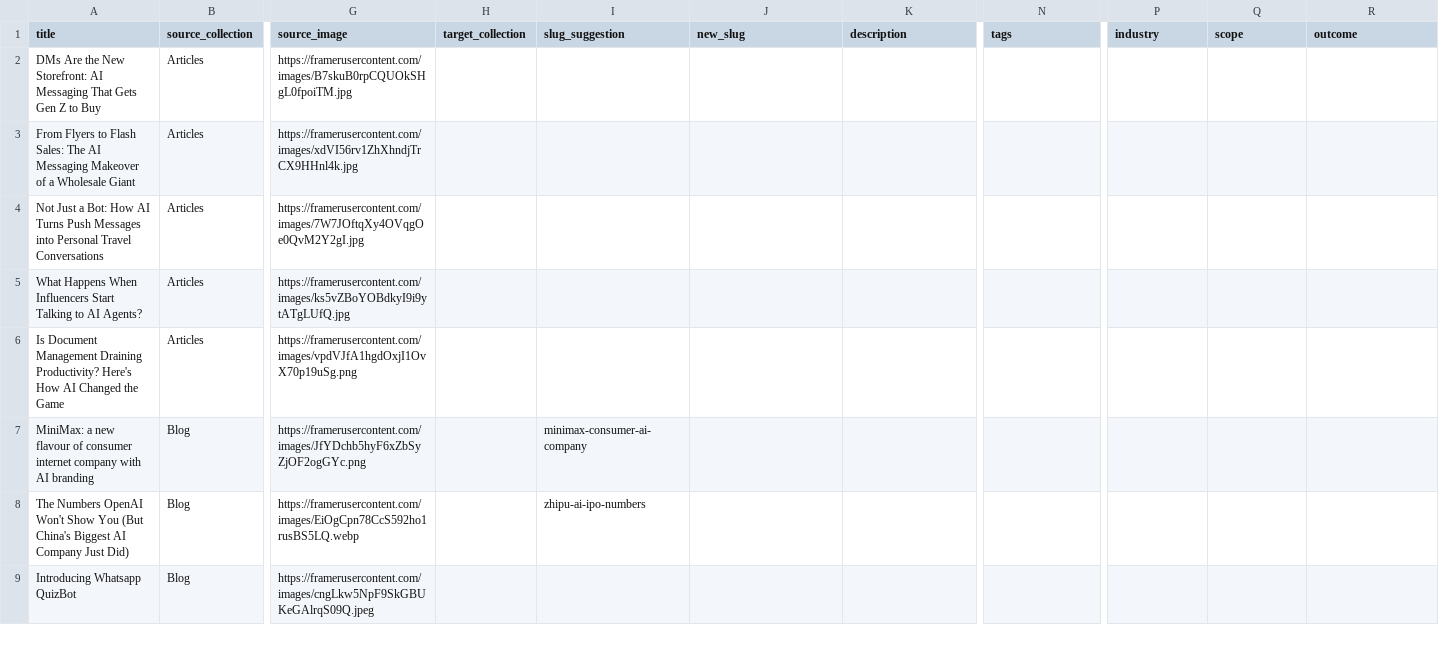
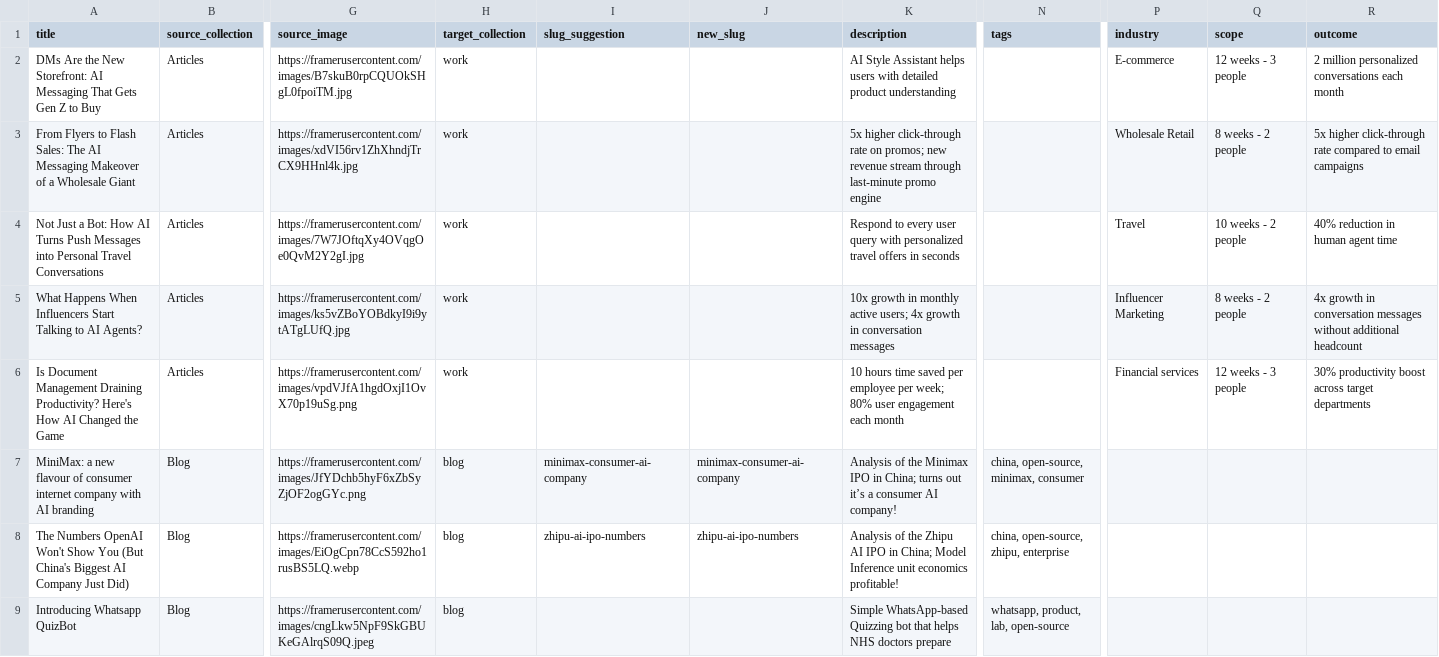
Before and after one commit to sidhusmart/nuefunnel-website, a CSV file: migration/decisions.csv, drawn as a sheet; only a part is shown, gaps mark what is left out; the diff covers the shown part only; the diff names each change by its address in the sheet, - before the commit and + after, or states it on an @@ line.

Commit message:
Add verify-decisions.mjs and record migration decisions
verify-decisions.mjs reads a decisions CSV (auto-detecting comma vs
semicolon delimiter, since Numbers exports use ; in many locales),
validates every row against its target Astro collection's schema,
previews the redirects that will be emitted, and with --write
canonicalizes a Numbers-exported working copy into the tracked
migration/decisions.csv.

decisions.csv is now filled in with:
- 16 blog rows (14 with slug renames, 2 preserved — including the
  HN-backlinked openai-apps-sdk post)
- 5 work rows (all Articles, with description/industry/scope/outcome
  filled; client left blank intentionally)
- 1 skip row (ai-generated-podcasts-personalized-just-for-you) which
  will redirect /blog/<slug> → /blog index

The script will emit 20 301 redirects total: 5 route-only changes
(Articles → /work, slug preserved), 14 slug-only renames (within /blog),
and 1 skip → index.

Also ignore migration/decisions_updated.csv (the Numbers-side working
copy that gets canonicalized into decisions.csv).

```diff
--- a/migration/decisions.csv
+++ b/migration/decisions.csv
-H2:H6 (target_collection): (empty)
+H2:H6 (target_collection): work
-K2 (description): (empty)
+K2 (description): AI Style Assistant helps users with detailed product understanding
-P2 (industry): (empty)
+P2 (industry): E-commerce
-Q2 (scope): (empty)
+Q2 (scope): 12 weeks - 3 people
-R2 (outcome): (empty)
+R2 (outcome): 2 million personalized conversations each month
-K3 (description): (empty)
+K3 (description): 5x higher click-through rate on promos; new revenue stream through last-minute promo engine
-P3 (industry): (empty)
+P3 (industry): Wholesale Retail
-Q3 (scope): (empty)
+Q3 (scope): 8 weeks - 2 people
-R3 (outcome): (empty)
+R3 (outcome): 5x higher click-through rate compared to email campaigns
-K4 (description): (empty)
+K4 (description): Respond to every user query with personalized travel offers in seconds
-P4 (industry): (empty)
+P4 (industry): Travel
-Q4 (scope): (empty)
+Q4 (scope): 10 weeks - 2 people
-R4 (outcome): (empty)
+R4 (outcome): 40% reduction in human agent time
-K5 (description): (empty)
+K5 (description): 10x growth in monthly active users; 4x growth in conversation messages
-P5 (industry): (empty)
+P5 (industry): Influencer Marketing
-Q5 (scope): (empty)
+Q5 (scope): 8 weeks - 2 people
-R5 (outcome): (empty)
+R5 (outcome): 4x growth in conversation messages without additional headcount
-K6 (description): (empty)
+K6 (description): 10 hours time saved per employee per week; 80% user engagement each month
-P6 (industry): (empty)
+P6 (industry): Financial services
-Q6 (scope): (empty)
+Q6 (scope): 12 weeks - 3 people
-R6 (outcome): (empty)
+R6 (outcome): 30% productivity boost across target departments
-H7:H9 (target_collection): (empty)
+H7:H9 (target_collection): blog
-J7 (new_slug): (empty)
+J7 (new_slug): minimax-consumer-ai-company
-K7 (description): (empty)
+K7 (description): Analysis of the Minimax IPO in China; turns out it’s a consumer AI company!
-N7 (tags): (empty)
+N7 (tags): china, open-source, minimax, consumer
-J8 (new_slug): (empty)
+J8 (new_slug): zhipu-ai-ipo-numbers
-K8 (description): (empty)
+K8 (description): Analysis of the Zhipu AI IPO in China; Model Inference unit economics profitable!
-N8 (tags): (empty)
+N8 (tags): china, open-source, zhipu, enterprise
-K9 (description): (empty)
+K9 (description): Simple WhatsApp-based Quizzing bot that helps NHS doctors prepare
-N9 (tags): (empty)
+N9 (tags): whatsapp, product, lab, open-source
```
Also changed, not shown: 51 edited cells elsewhere in this file, 2 other files.
